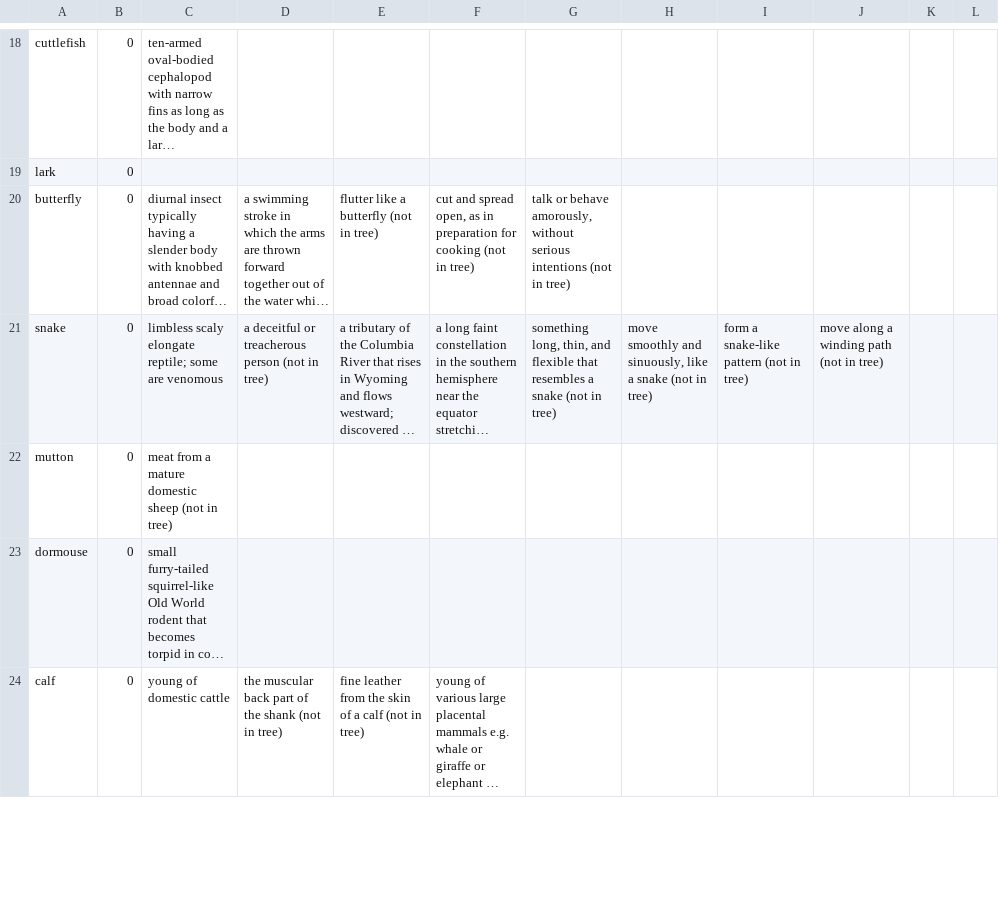
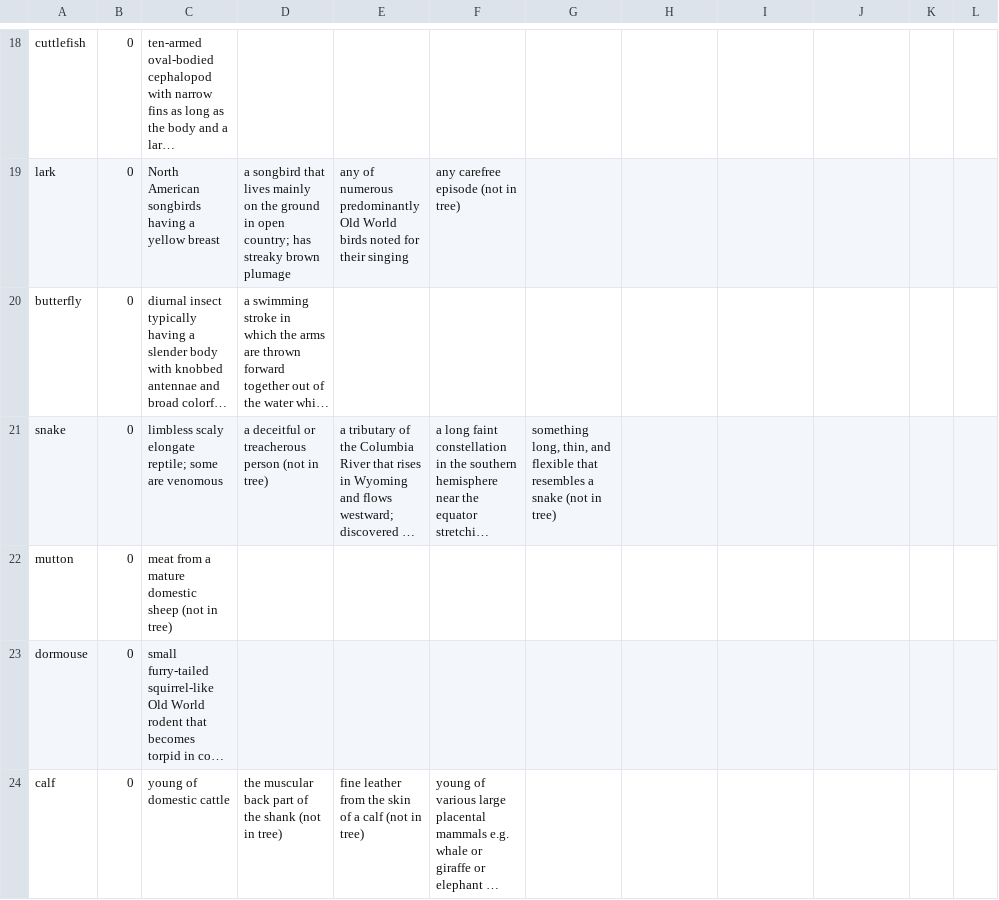
Before and after one commit to cu-mkp/manuscript-object, a CSV file: simple_terms.csv, drawn as a sheet; only a part is shown, gaps mark what is left out; long unchanged cells end in …; the diff covers the shown part only; the diff names each change by its address in the sheet, - before the commit and + after, or states it on an @@ line.

```diff
--- a/simple_terms.csv
+++ b/simple_terms.csv
-C19: (empty)
+C19: North American songbirds having a yellow breast
-D19: (empty)
+D19: a songbird that lives mainly on the ground in open country; has streaky brown plumage
-E19: (empty)
+E19: any of numerous predominantly Old World birds noted for their singing
-F19: (empty)
+F19: any carefree episode (not in tree)
-E20: flutter like a butterfly (not in tree)
+E20: (empty)
-F20: cut and spread open, as in preparation for cooking (not in tree)
+F20: (empty)
-G20: talk or behave amorously, without serious intentions (not in tree)
+G20: (empty)
-H21: move smoothly and sinuously, like a snake (not in tree)
+H21: (empty)
-I21: form a snake-like pattern (not in tree)
+I21: (empty)
-J21: move along a winding path (not in tree)
+J21: (empty)
```
Also changed, not shown: 110 edited cells elsewhere in this file, 1 other file.
